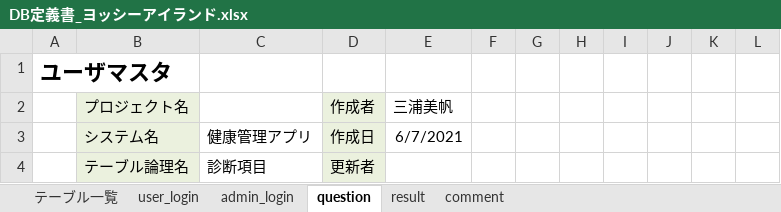
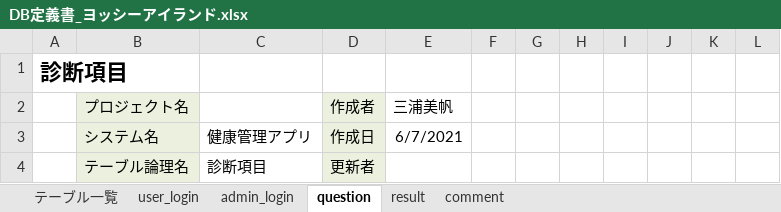
Before and after one commit to DOJO-2021/C-3, an Excel workbook: documnets/DB定義書_ヨッシーアイランド.xlsx, sheet question, drawn as a sheet; only a part is shown; values as stored, in another font and other column widths than the file's, no borders; the diff names each change by its address in the sheet, - before the commit and + after, or states it on an @@ line.

```diff
--- a/documnets/DB定義書_ヨッシーアイランド.xlsx (sheet question)
+++ b/documnets/DB定義書_ヨッシーアイランド.xlsx (sheet question)
-A1: ユーザマスタ
+A1: 診断項目
```
Also changed, not shown: sheet admin_login, sheet comment, sheet result.
